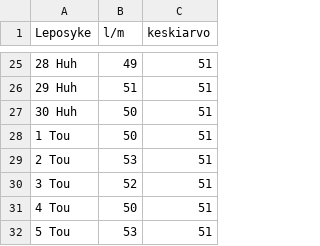
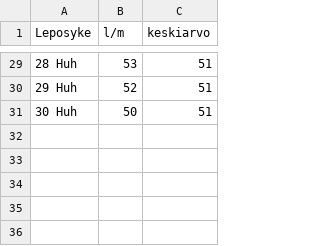
Before and after one commit to Ryhma-Kolme/HYTE-projekti, a CSV file: graafit/kkLeposyke.csv, drawn as a sheet; only a part is shown, gaps mark what is left out; the diff covers the shown part only.

```diff
--- a/graafit/kkLeposyke.csv
+++ b/graafit/kkLeposyke.csv
@@ -25,8 +29,3 @@ Leposyke,l/m,keskiarvo
-28 Huh,49,51
-29 Huh,51,51
+28 Huh,53,51
+29 Huh,52,51
 30 Huh,50,51
-1 Tou,50,51
-2 Tou,53,51
-3 Tou,52,51
-4 Tou,50,51
-5 Tou,53,51
```
Also changed, not shown: 4 added rows and 21 edited cells elsewhere in this file, 1 other file.
